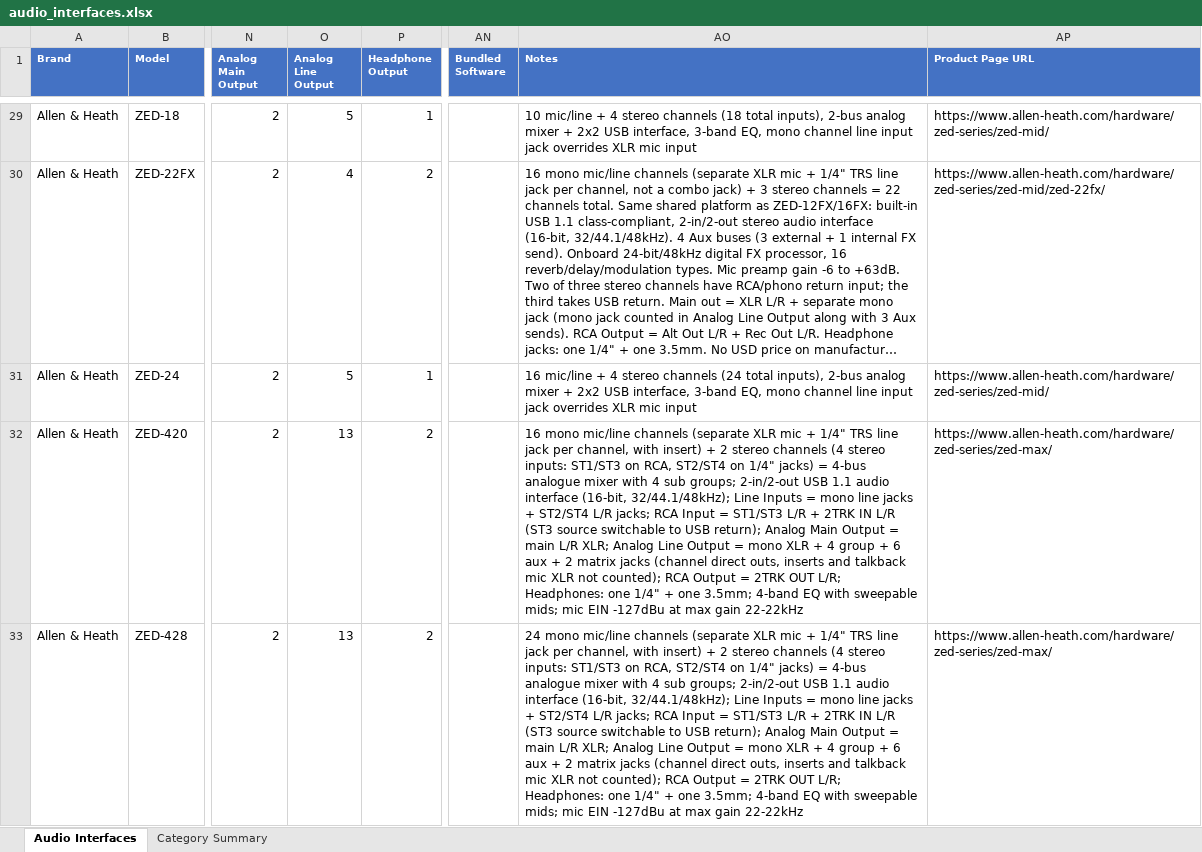
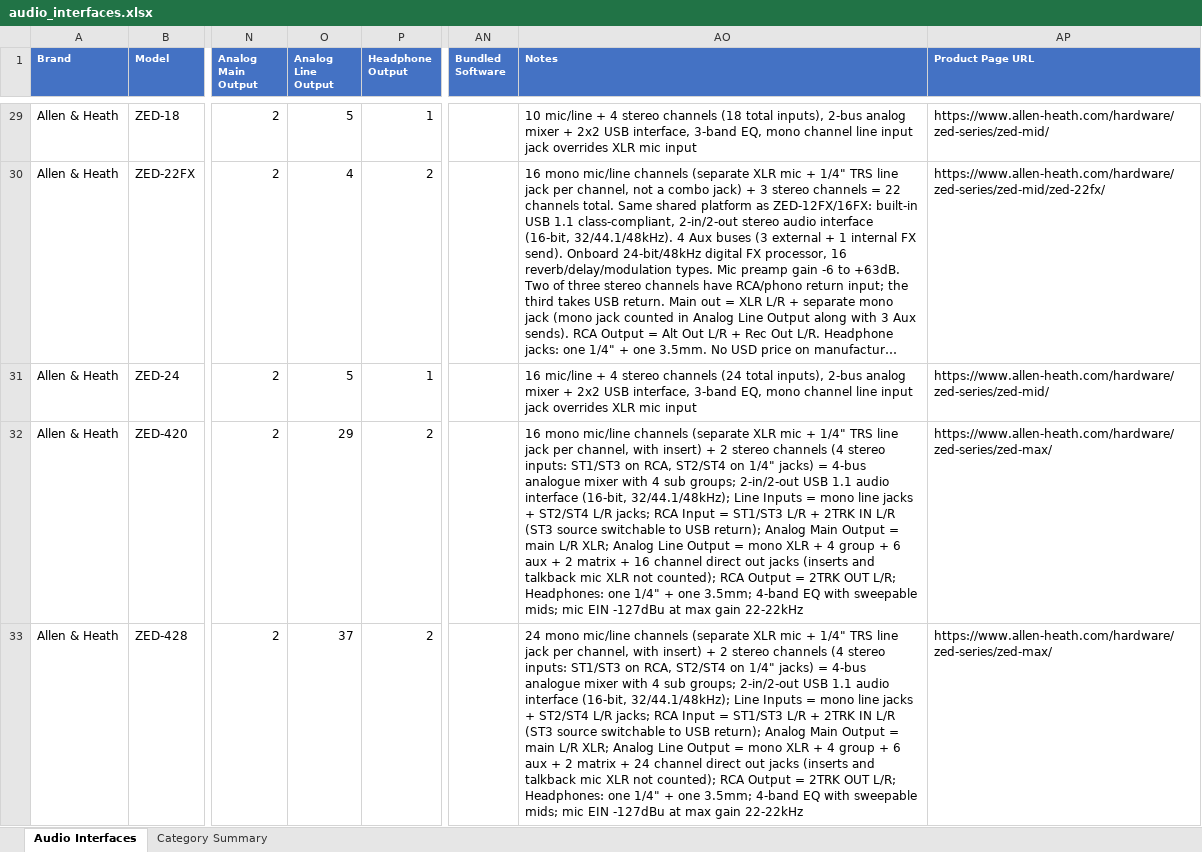
Before and after one commit to semnil/audio-interface-compare-site, an Excel workbook: data/audio_interfaces.xlsx, sheet Audio Interfaces, drawn as a sheet; only a part is shown, gaps mark what is left out; long unchanged cells end in …; values as stored, in another font and other column widths than the file's, no borders; the diff covers the shown part only; the diff names each change by its address in the sheet, - before the commit and + after, or states it on an @@ line.

```diff
--- a/data/audio_interfaces.xlsx (sheet Audio Interfaces)
+++ b/data/audio_interfaces.xlsx (sheet Audio Interfaces)
-O32 (Analog Line Output): 13
+O32 (Analog Line Output): 29
-AO32 (Notes): …2 matrix jacks (channel direct outs, inserts and talkback…
+AO32 (Notes): …2 matrix + 16 channel direct out jacks (inserts and talkback…
-O33 (Analog Line Output): 13
+O33 (Analog Line Output): 37
-AO33 (Notes): …2 matrix jacks (channel direct outs, inserts and talkback…
+AO33 (Notes): …2 matrix + 24 channel direct out jacks (inserts and talkback…
```
Also changed, not shown: 6 edited cells elsewhere in this sheet, 3 other files.
